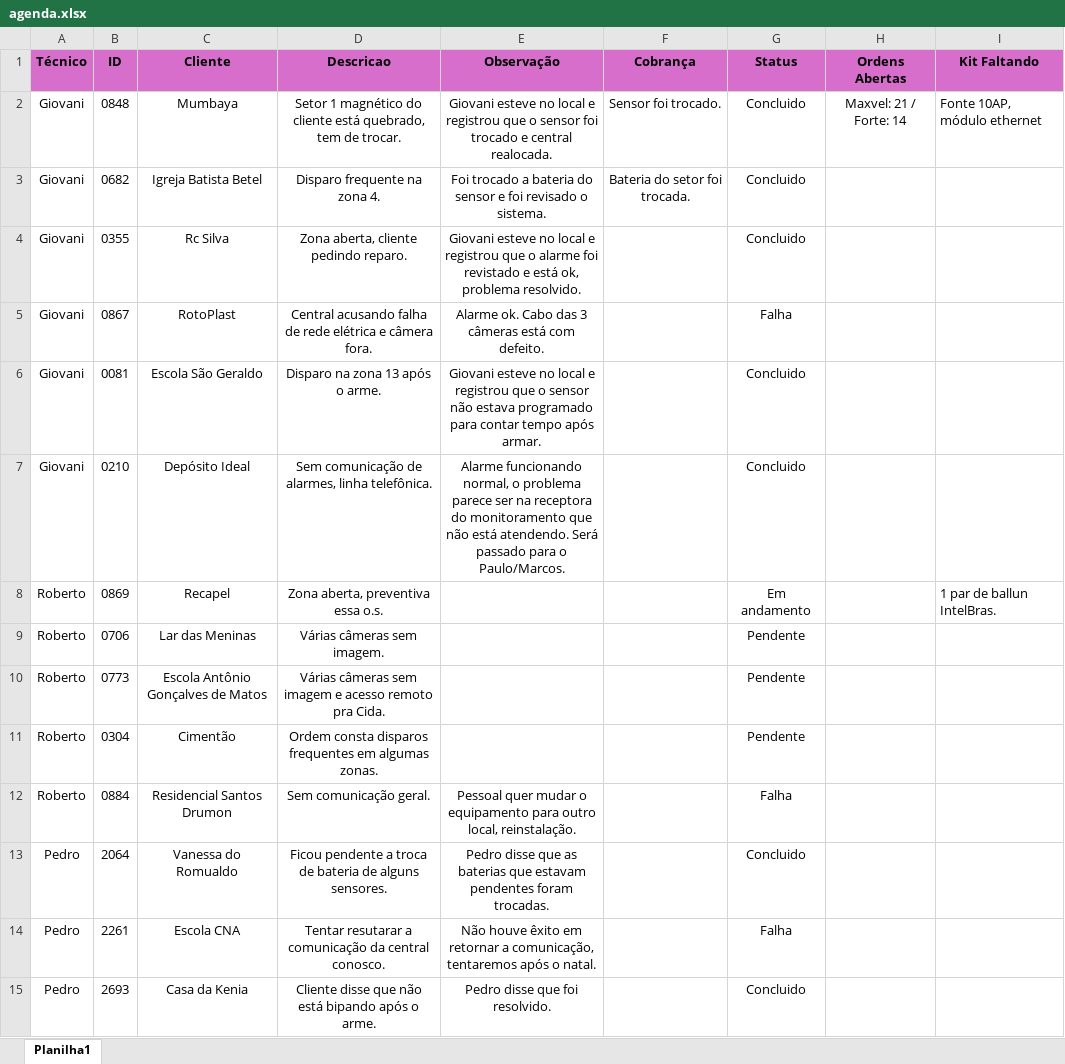
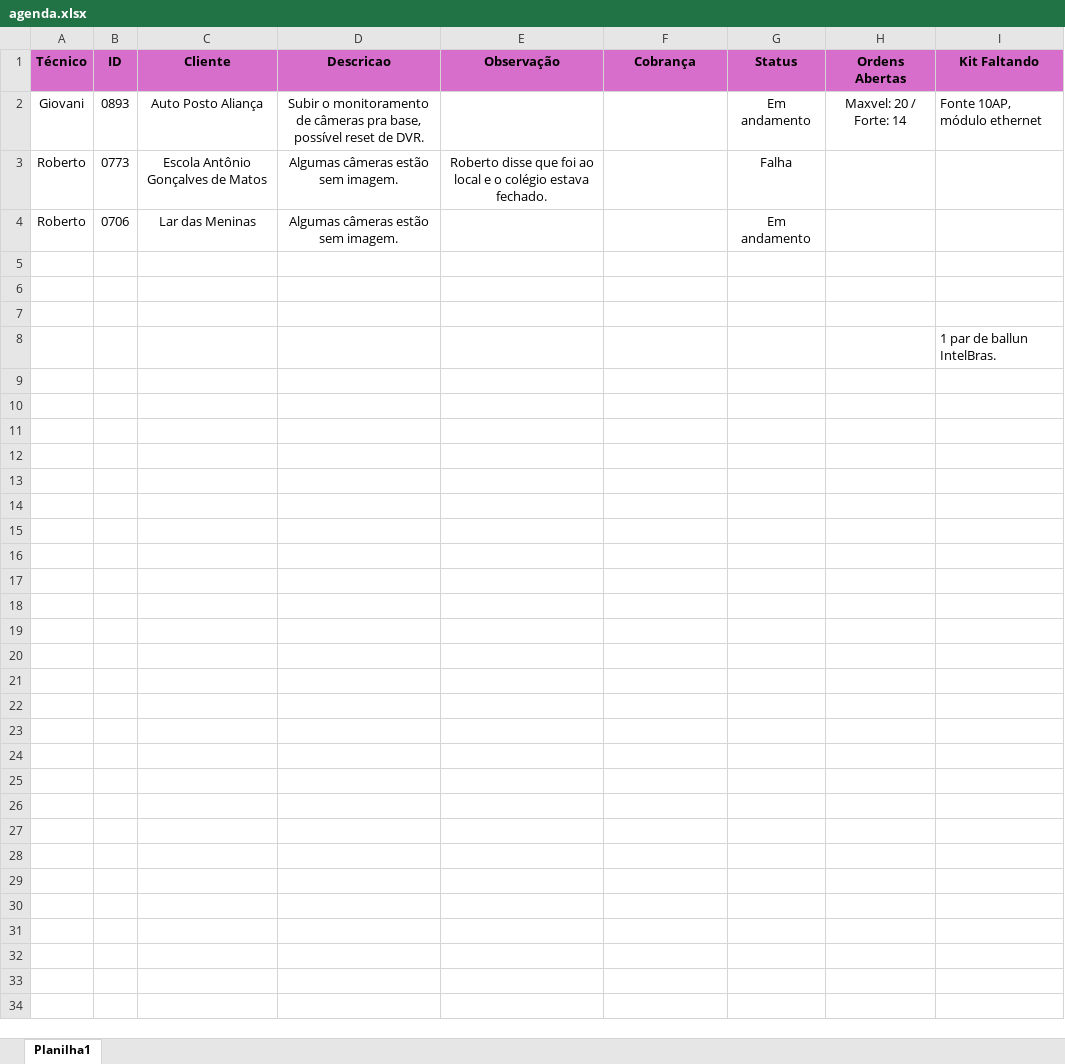
Before and after one commit to pedrohcarvalho201-spec/painel-agenda-tecnica, an Excel workbook: agenda.xlsx, sheet Planilha1, drawn as a sheet; values as stored, in another font and other column widths than the file's, no borders; removed rows and columns are numbered as before the commit, all else as after; the diff names each change by its address in the sheet, - before the commit and + after, or states it on an @@ line.

Commit message:
Atualizacao rapida de agenda as  8:38:50,98

```diff
--- a/agenda.xlsx (sheet Planilha1)
+++ b/agenda.xlsx (sheet Planilha1)
-B2 (ID): 0848
+B2 (ID): 0893
-C2 (Cliente): Mumbaya
+C2 (Cliente): Auto Posto Aliança
-D2 (Descricao): Setor 1 magnético do cliente está quebrado, tem de trocar.
+D2 (Descricao): Subir o monitoramento de câmeras pra base, possível reset de DVR.
-E2 (Observação): Giovani esteve no local e registrou que o sensor foi trocado e central realocada.
+E2 (Observação): (empty)
-F2 (Cobrança): Sensor foi trocado.
+F2 (Cobrança): (empty)
-G2 (Status): Concluido
+G2 (Status): Em andamento
-H2 (Ordens Abertas): Maxvel: 21 / Forte: 14
+H2 (Ordens Abertas): Maxvel: 20 / Forte: 14
-row 3: Giovani | 0682 | Igreja Batista Betel | Disparo frequente na zona 4. | Foi trocado a bateria do sensor e foi revisado o sistema. | Bateria do setor foi trocada. | Concluido
-row 4: Giovani | 0355 | Rc Silva | Zona aberta, cliente pedindo reparo. | Giovani esteve no local e registrou que o alarme foi revistado e está ok, problema resolvido. |  | Concluido
-row 5: Giovani | 0867 | RotoPlast | Central acusando falha de rede elétrica e câmera fora. | Alarme ok. Cabo das 3 câmeras está com defeito. |  | Falha
-row 6: Giovani | 0081 | Escola São Geraldo | Disparo na zona 13 após o arme. | Giovani esteve no local e registrou que o sensor não estava programado para contar tempo após armar. |  | Concluido
-row 7: Giovani | 0210 | Depósito Ideal | Sem comunicação de alarmes, linha telefônica. | Alarme funcionando normal, o problema parece ser na receptora do monitoramento que não está atendendo. Será passado para o Paulo/Marcos. |  | Concluido
-row 8: Roberto | 0869 | Recapel | Zona aberta, preventiva essa o.s. |  |  | Em andamento |  | 1 par de ballun IntelBras.
+row 3: Roberto | 0773 | Escola Antônio Gonçalves de Matos | Algumas câmeras estão sem imagem. | Roberto disse que foi ao local e o colégio estava fechado. |  | Falha
-D4 (Descricao): Várias câmeras sem imagem.
+D4 (Descricao): Algumas câmeras estão sem imagem.
-G4 (Status): Pendente
+G4 (Status): Em andamento
-row 5: Roberto | 0773 | Escola Antônio Gonçalves de Matos | Várias câmeras sem imagem e acesso remoto pra Cida. |  |  | Pendente
+row 5: (empty)
-row 6: Roberto | 0304 | Cimentão | Ordem consta disparos frequentes em algumas zonas. |  |  | Pendente
+row 6: (empty)
-row 7: Roberto | 0884 | Residencial Santos Drumon | Sem comunicação geral. | Pessoal quer mudar o equipamento para outro local, reinstalação. |  | Falha
+row 7: (empty)
-row 13: Pedro | 2064 | Vanessa do Romualdo | Ficou pendente a troca de bateria de alguns sensores. | Pedro disse que as baterias que estavam pendentes foram trocadas. |  | Concluido
-row 14: Pedro | 2261 | Escola CNA | Tentar resutarar a comunicação da central conosco. | Não houve êxito em retornar a comunicação, tentaremos após o natal. |  | Falha
-row 15: Pedro | 2693 | Casa da Kenia | Cliente disse que não está bipando após o arme. | Pedro disse que foi resolvido. |  | Concluido
+row 8:  |  |  |  |  |  |  |  | 1 par de ballun IntelBras.
```
Also changed, not shown: 2 other files.
